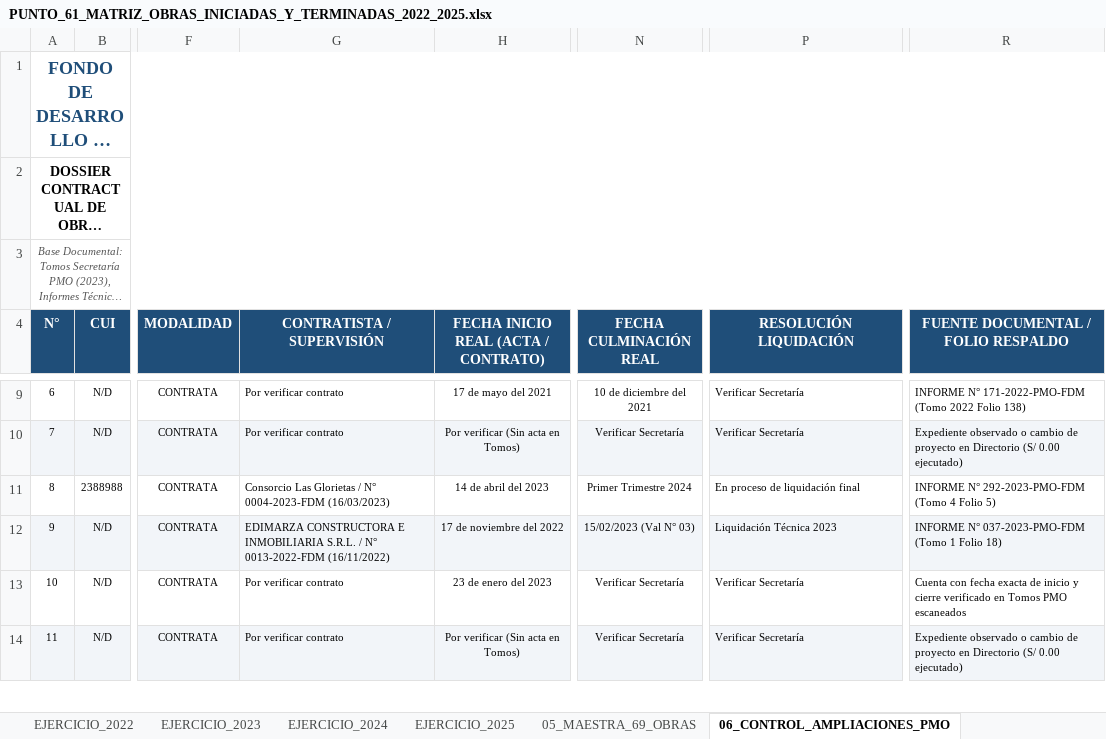
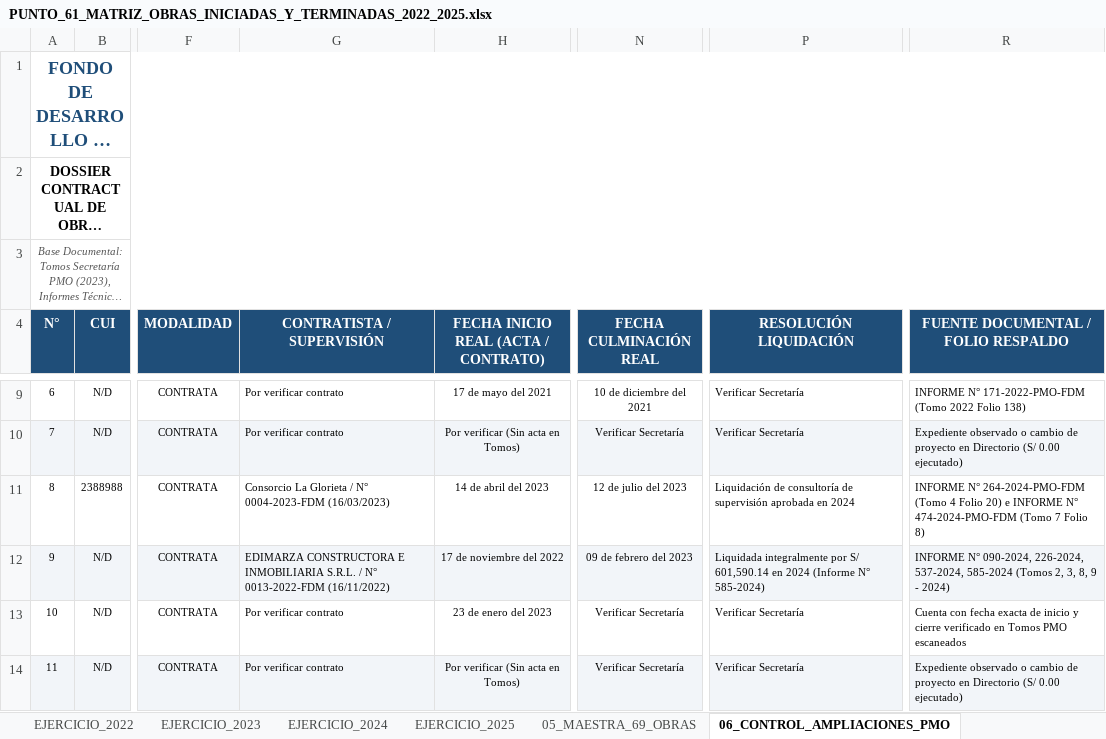
Before and after one commit to titanfoxf/auditoria-fdm, an Excel workbook: PUNTO_61_MATRIZ_OBRAS_INICIADAS_Y_TERMINADAS_2022_2025.xlsx, sheet 06_CONTROL_AMPLIACIONES_PMO, drawn as a sheet; only a part is shown, gaps mark what is left out; long unchanged cells end in …; values as stored, in another font and other column widths than the file's, no borders; the diff covers the shown part only; the diff names each change by its address in the sheet, - before the commit and + after, or states it on an @@ line.

Commit message:
Actualizar matriz e interfaz con actuados e informes PMO Tomos 2024 (29 completas, 27 fechas inicio comprobadas)

```diff
--- a/PUNTO_61_MATRIZ_OBRAS_INICIADAS_Y_TERMINADAS_2022_2025.xlsx (sheet 06_CONTROL_AMPLIACIONES_PMO)
+++ b/PUNTO_61_MATRIZ_OBRAS_INICIADAS_Y_TERMINADAS_2022_2025.xlsx (sheet 06_CONTROL_AMPLIACIONES_PMO)
-G11 (CONTRATISTA / SUPERVISIÓN): Consorcio Las Glorietas / N°…
+G11 (CONTRATISTA / SUPERVISIÓN): Consorcio La Glorieta / N°…
-N11 (FECHA CULMINACIÓN REAL): Primer Trimestre 2024
+N11 (FECHA CULMINACIÓN REAL): 12 de julio del 2023
-P11 (RESOLUCIÓN LIQUIDACIÓN): En proceso de liquidación final
+P11 (RESOLUCIÓN LIQUIDACIÓN): Liquidación de consultoría de supervisión aprobada en 2024
-R11: INFORME N° 292-2023-PMO-FDM (Tomo 4 Folio 5)
+R11: INFORME N° 264-2024-PMO-FDM (Tomo 4 Folio 20) e INFORME N° 474-2024-PMO-FDM (Tomo 7 Folio 8)
-N12 (FECHA CULMINACIÓN REAL): 15/02/2023 (Val N° 03)
+N12 (FECHA CULMINACIÓN REAL): 09 de febrero del 2023
-P12 (RESOLUCIÓN LIQUIDACIÓN): Liquidación Técnica 2023
+P12 (RESOLUCIÓN LIQUIDACIÓN): Liquidada integralmente por S/ 601,590.14 en 2024 (Informe N° 585-2024)
-R12: INFORME N° 037-2023-PMO-FDM (Tomo 1 Folio 18)
+R12: INFORME N° 090-2024, 226-2024, 537-2024, 585-2024 (Tomos 2, 3, 8, 9 - 2024)
```
Also changed, not shown: 102 edited cells elsewhere in this sheet, sheet EJERCICIO_2023, sheet EJERCICIO_2024, sheet EJERCICIO_2025, sheet EJERCICIO_2022, sheet 05_MAESTRA_69_OBRAS, 3 other files.
